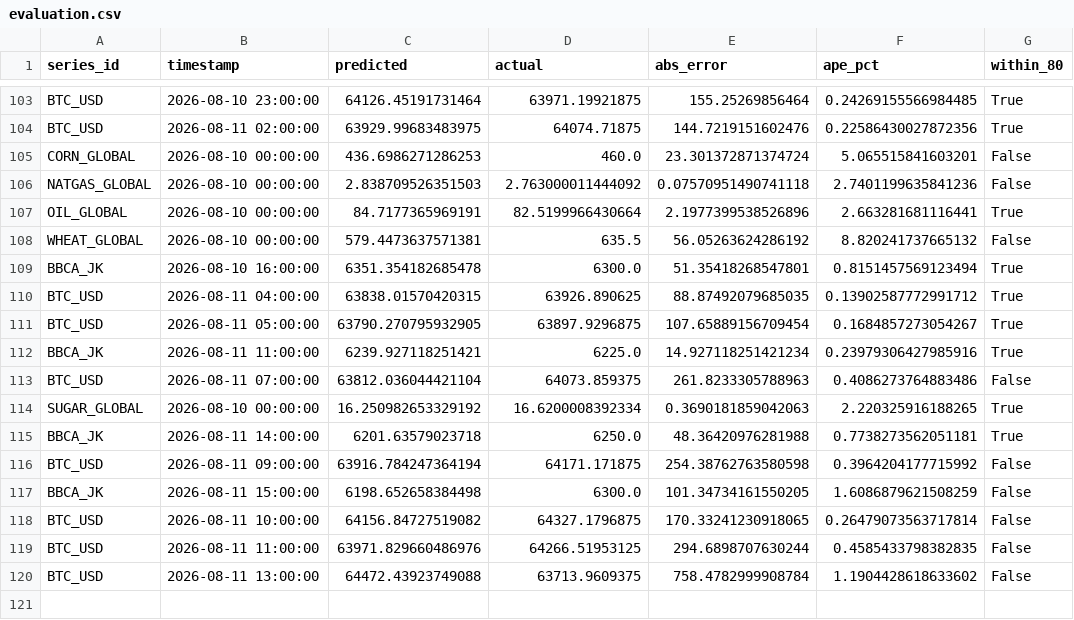
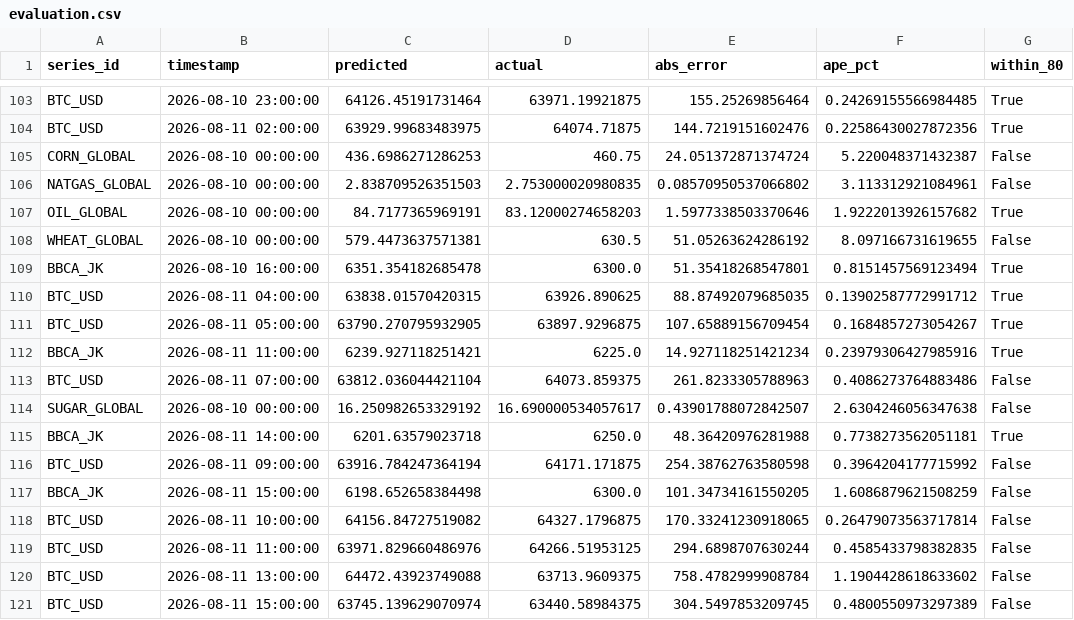
Before and after one commit to salimz-arch/tsf-market-analytics, a CSV file: data/forecasts/evaluation.csv, drawn as a sheet; only a part is shown, gaps mark what is left out.

```diff
--- a/data/forecasts/evaluation.csv
+++ b/data/forecasts/evaluation.csv
@@ -104,6 +104,6 @@ BTC_USD,2026-08-10 23:00:00,64126.45191731464,63971.19921875,155.25269856464,0.2
 BTC_USD,2026-08-11 02:00:00,63929.99683483975,64074.71875,144.7219151602476,0.22586430027872356,True
-CORN_GLOBAL,2026-08-10 00:00:00,436.6986271286253,460.0,23.301372871374724,5.065515841603201,False
-NATGAS_GLOBAL,2026-08-10 00:00:00,2.838709526351503,2.763000011444092,0.07570951490741118,2.7401199635841236,False
-OIL_GLOBAL,2026-08-10 00:00:00,84.7177365969191,82.5199966430664,2.1977399538526896,2.663281681116441,True
-WHEAT_GLOBAL,2026-08-10 00:00:00,579.4473637571381,635.5,56.05263624286192,8.820241737665132,False
+CORN_GLOBAL,2026-08-10 00:00:00,436.6986271286253,460.75,24.051372871374724,5.220048371432387,False
+NATGAS_GLOBAL,2026-08-10 00:00:00,2.838709526351503,2.753000020980835,0.08570950537066802,3.113312921084961,False
+OIL_GLOBAL,2026-08-10 00:00:00,84.7177365969191,83.12000274658203,1.5977338503370646,1.9222013926157682,True
+WHEAT_GLOBAL,2026-08-10 00:00:00,579.4473637571381,630.5,51.05263624286192,8.097166731619655,False
 BBCA_JK,2026-08-10 16:00:00,6351.354182685478,6300.0,51.35418268547801,0.8151457569123494,True
@@ -113,3 +113,3 @@ BBCA_JK,2026-08-11 11:00:00,6239.927118251421,6225.0,14.927118251421234,0.239793
 BTC_USD,2026-08-11 07:00:00,63812.036044421104,64073.859375,261.8233305788963,0.4086273764883486,False
-SUGAR_GLOBAL,2026-08-10 00:00:00,16.250982653329192,16.6200008392334,0.3690181859042063,2.220325916188265,True
+SUGAR_GLOBAL,2026-08-10 00:00:00,16.250982653329192,16.690000534057617,0.43901788072842507,2.6304246056347638,False
 BBCA_JK,2026-08-11 14:00:00,6201.63579023718,6250.0,48.36420976281988,0.7738273562051181,True
@@ -120 +120,2 @@ BTC_USD,2026-08-11 11:00:00,63971.829660486976,64266.51953125,294.6898707630244,
 BTC_USD,2026-08-11 13:00:00,64472.43923749088,63713.9609375,758.4782999908784,1.1904428618633602,False
+BTC_USD,2026-08-11 15:00:00,63745.139629070974,63440.58984375,304.5497853209745,0.4800550973297389,False
```
Also changed, not shown: data/forecasts/conclusions.csv, data/forecasts/forecast.csv, 11 other files.
